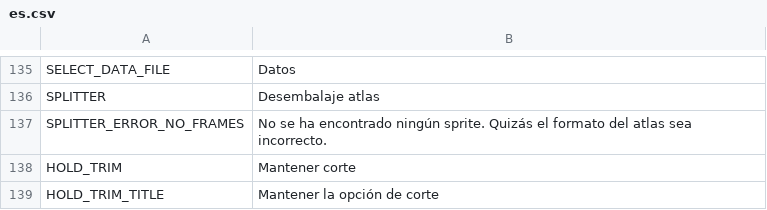
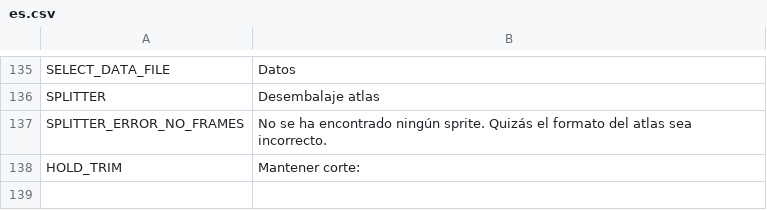
Before and after one commit to unknownprojectx-360/free-tex-packer, a CSV file: src/client/resources/static/localization/es.csv, drawn as a sheet; only a part is shown, gaps mark what is left out.

Commit message:
Hold trim option for JSON (array)

```diff
--- a/src/client/resources/static/localization/es.csv
+++ b/src/client/resources/static/localization/es.csv
@@ -137,3 +137,2 @@ SPLITTER;Desembalaje atlas
 SPLITTER_ERROR_NO_FRAMES;No se ha encontrado ningún sprite. Quizás el formato del atlas sea incorrecto.
-HOLD_TRIM;Mantener corte
-HOLD_TRIM_TITLE;Mantener la opción de corte
+HOLD_TRIM;Mantener corte:
```
Also changed, not shown: src/client/resources/static/localization/en.csv, src/client/resources/static/localization/ru.csv, 2 other files.
